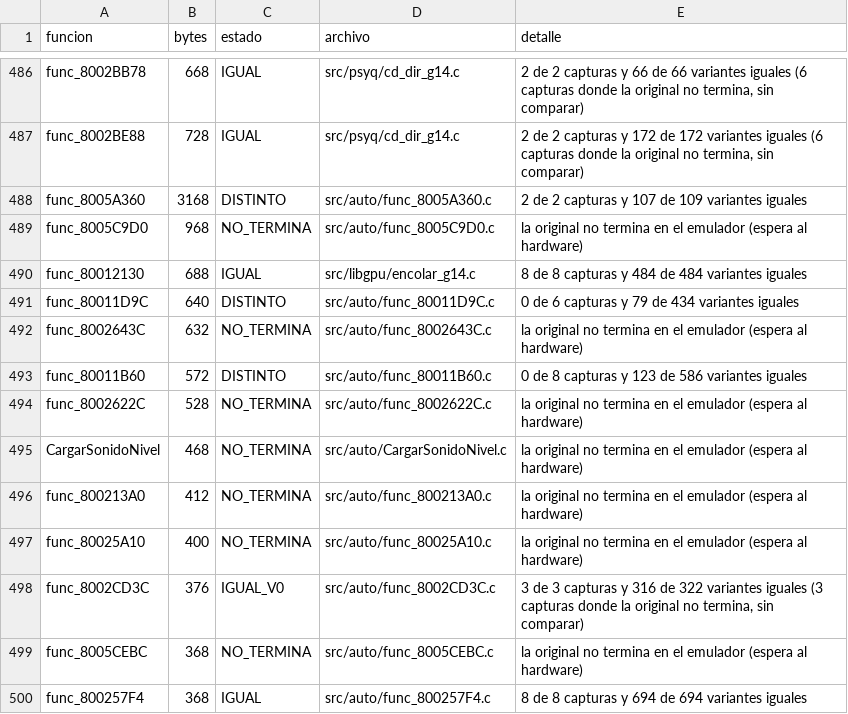
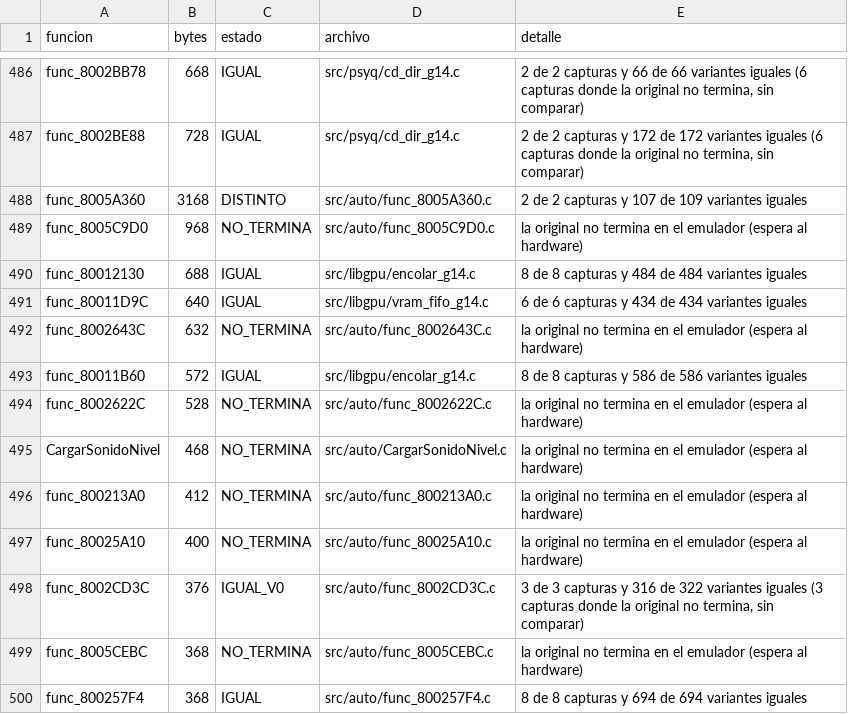
Before and after one commit to Tunuba/SABRINA, a TSV file: notas/fases/auditoria.tsv, drawn as a sheet; only a part is shown, gaps mark what is left out.

```diff
--- a/notas/fases/auditoria.tsv
+++ b/notas/fases/auditoria.tsv
@@ -490,5 +490,5 @@ func_8005C9D0	968	NO_TERMINA	src/auto/func_8005C9D0.c	la original no termina en
 func_80012130	688	IGUAL	src/libgpu/encolar_g14.c	8 de 8 capturas y 484 de 484 variantes iguales
-func_80011D9C	640	DISTINTO	src/auto/func_80011D9C.c	0 de 6 capturas y 79 de 434 variantes iguales
+func_80011D9C	640	IGUAL	src/libgpu/vram_fifo_g14.c	6 de 6 capturas y 434 de 434 variantes iguales
 func_8002643C	632	NO_TERMINA	src/auto/func_8002643C.c	la original no termina en el emulador (espera al hardware)
-func_80011B60	572	DISTINTO	src/auto/func_80011B60.c	0 de 8 capturas y 123 de 586 variantes iguales
+func_80011B60	572	IGUAL	src/libgpu/encolar_g14.c	8 de 8 capturas y 586 de 586 variantes iguales
 func_8002622C	528	NO_TERMINA	src/auto/func_8002622C.c	la original no termina en el emulador (espera al hardware)
```
